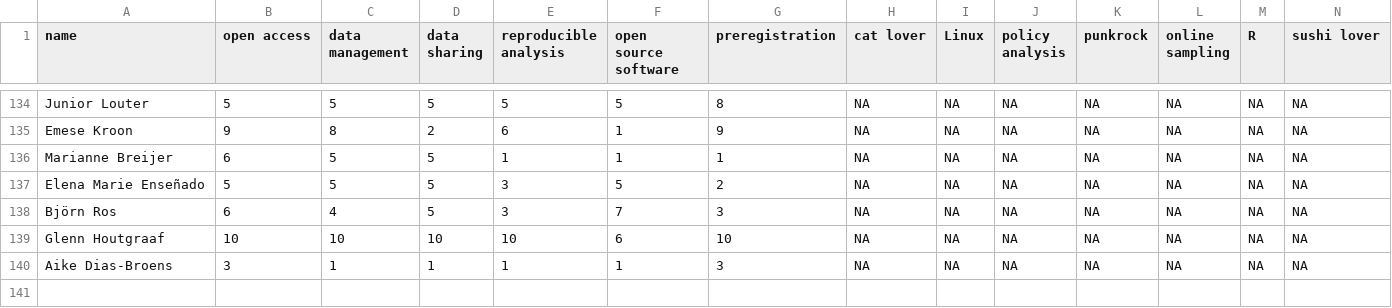
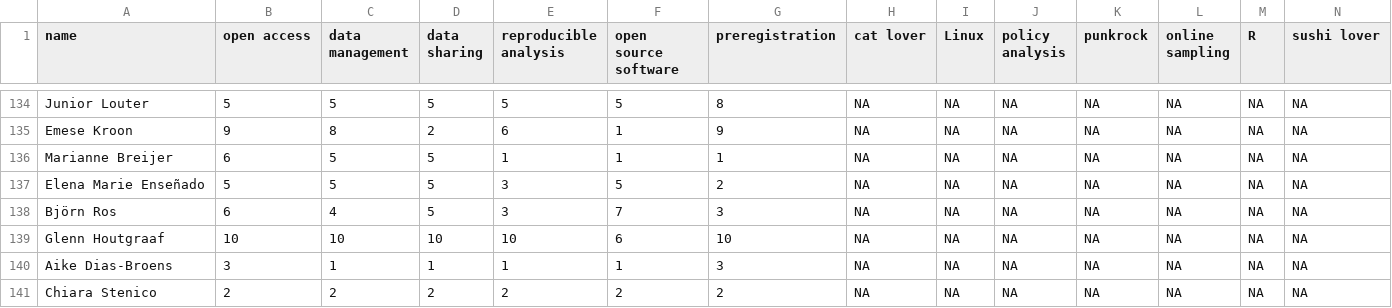
Before and after one commit to osc-rotterdam/osc-rotterdam.github.io, a CSV file: static/OS_skills.csv, drawn as a sheet; only a part is shown, gaps mark what is left out; rows hold the shown columns only; the diff names each change by its address in the sheet, - before the commit and + after, or states it on an @@ line.

Commit message:
OSCR Member: Chiara Stenico

```diff
--- a/static/OS_skills.csv
+++ b/static/OS_skills.csv
+row 141: Chiara Stenico | 2 | 2 | 2 | 2 | 2 | 2 | NA | NA | NA | NA | NA | NA | NA
```
Also changed, not shown: 5 other files.
